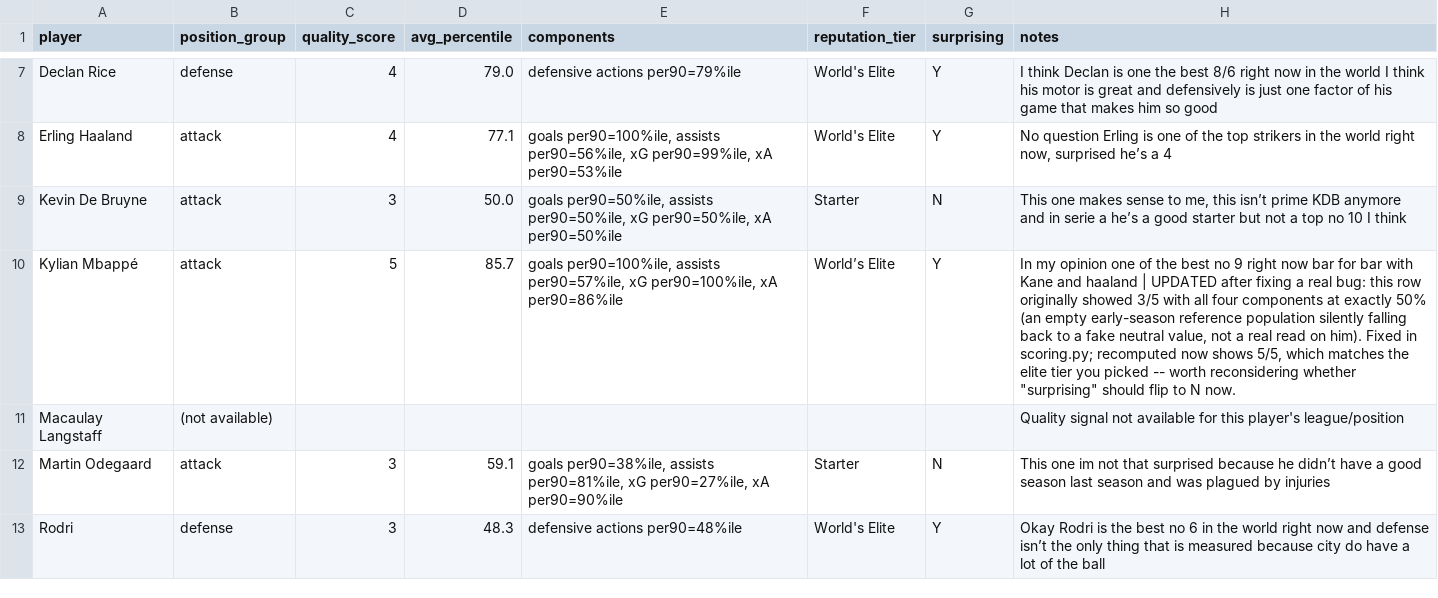
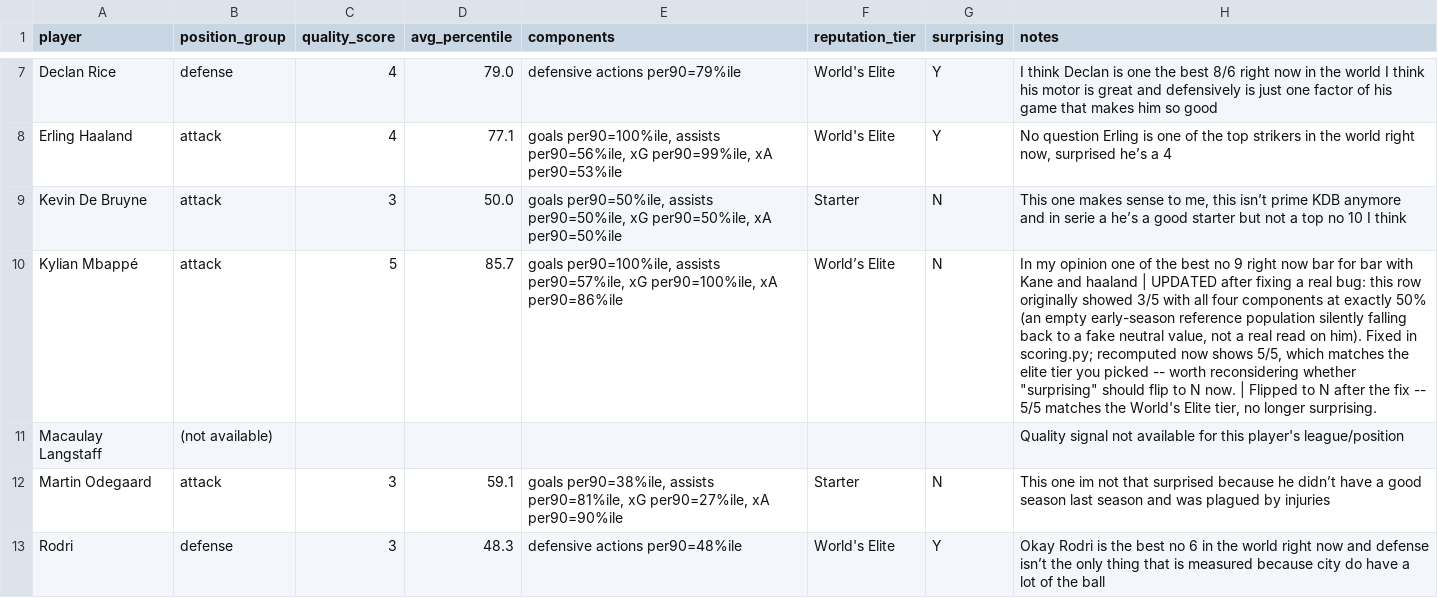
Before and after one commit to melgwyncarmichael-a11y/scoutlite, a CSV file: eval/track_a_quality_spotcheck.csv, drawn as a sheet; only a part is shown, gaps mark what is left out; the diff names each change by its address in the sheet, - before the commit and + after, or states it on an @@ line.

```diff
--- a/eval/track_a_quality_spotcheck.csv
+++ b/eval/track_a_quality_spotcheck.csv
-G10 (surprising): Y
+G10 (surprising): N
-H10 (notes): …N now.
+H10 (notes): …N now. | Flipped to N after the fix -- 5/5 matches the World's Elite tier, no longer surprising.
```
